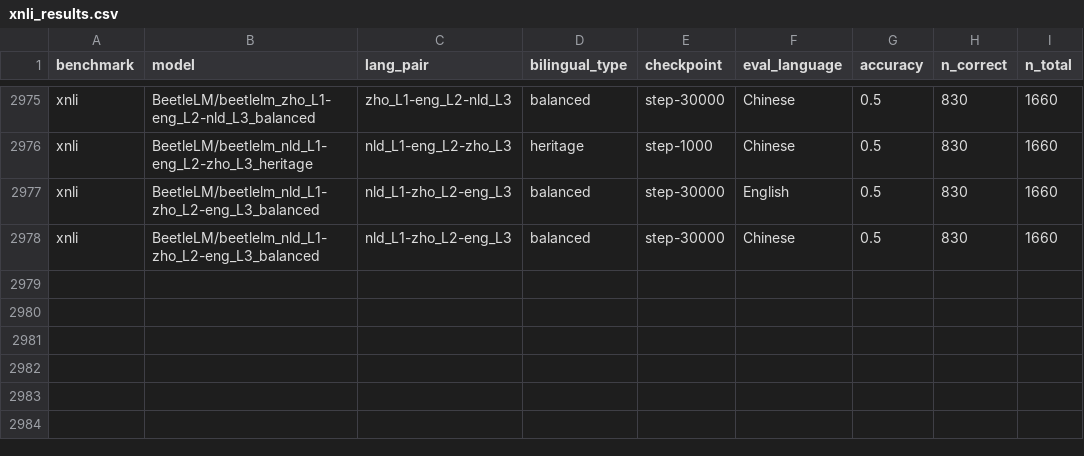
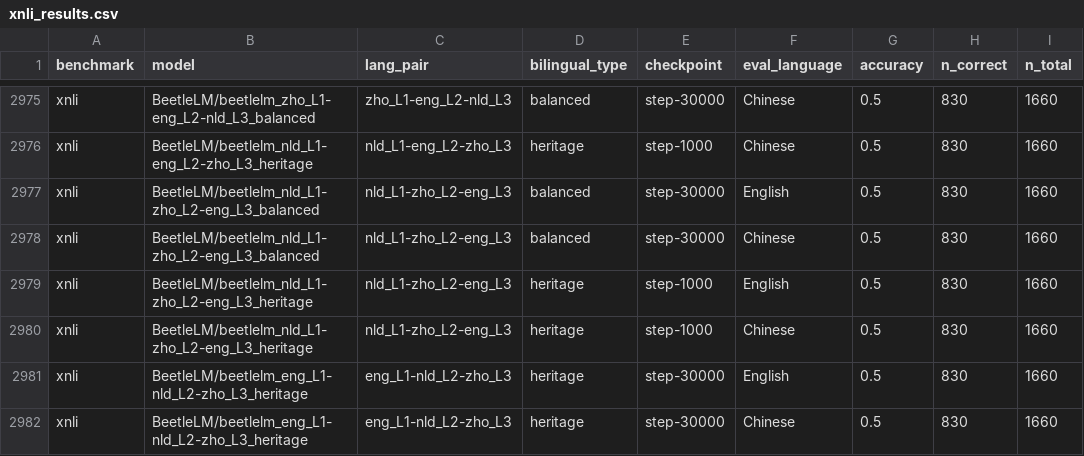
Before and after one commit to suchirsalhan/beetle-analyze, a CSV file: results/xnli_results.csv, drawn as a sheet; only a part is shown, gaps mark what is left out.

Commit message:
Add evaluation results: beetlelm_eng_L1-nld_L2-zho_L3_heritage

```diff
--- a/results/xnli_results.csv
+++ b/results/xnli_results.csv
@@ -2978 +2978,5 @@ xnli,BeetleLM/beetlelm_nld_L1-zho_L2-eng_L3_balanced,nld_L1-zho_L2-eng_L3,balanc
 xnli,BeetleLM/beetlelm_nld_L1-zho_L2-eng_L3_balanced,nld_L1-zho_L2-eng_L3,balanced,step-30000,Chinese,0.5,830,1660
+xnli,BeetleLM/beetlelm_nld_L1-zho_L2-eng_L3_heritage,nld_L1-zho_L2-eng_L3,heritage,step-1000,English,0.5,830,1660
+xnli,BeetleLM/beetlelm_nld_L1-zho_L2-eng_L3_heritage,nld_L1-zho_L2-eng_L3,heritage,step-1000,Chinese,0.5,830,1660
+xnli,BeetleLM/beetlelm_eng_L1-nld_L2-zho_L3_heritage,eng_L1-nld_L2-zho_L3,heritage,step-30000,English,0.5,830,1660
+xnli,BeetleLM/beetlelm_eng_L1-nld_L2-zho_L3_heritage,eng_L1-nld_L2-zho_L3,heritage,step-30000,Chinese,0.5,830,1660
```
Also changed, not shown: results/blimp_eng_results.csv, results/blimp_nl_results.csv, 2 other files.
